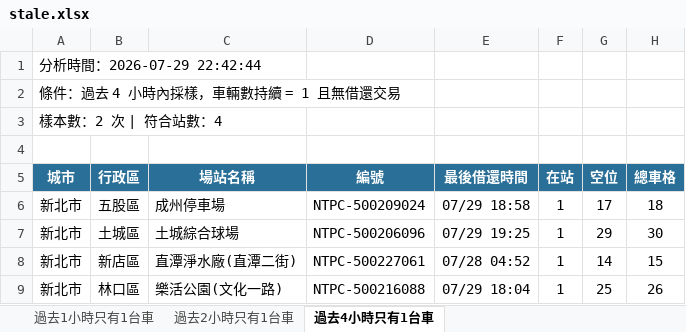
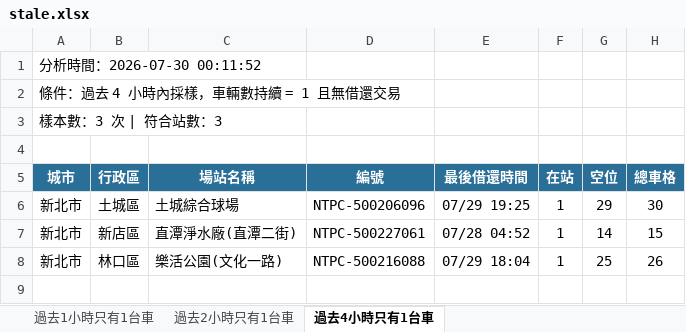
Before and after one commit to hippop3c/fixedbike, an Excel workbook: stale.xlsx, sheet 過去4小時只有1台車, drawn as a sheet; values as stored, in another font and other column widths than the file's, no borders; the diff names each change by its address in the sheet, - before the commit and + after, or states it on an @@ line.

```diff
--- a/stale.xlsx (sheet 過去4小時只有1台車)
+++ b/stale.xlsx (sheet 過去4小時只有1台車)
-A1 (城市): 分析時間：2026-07-29 22:42:44
+A1 (城市): 分析時間：2026-07-30 00:11:52
-A3 (城市): 樣本數：2 次 | 符合站數：4
+A3 (城市): 樣本數：3 次 | 符合站數：3
-row 6: 新北市 | 五股區 | 成州停車場 | NTPC-500209024 | 07/29 18:58 | 1 | 17 | 18
```
Also changed, not shown: sheet 過去2小時只有1台車, sheet 過去1小時只有1台車, 2 other files.
